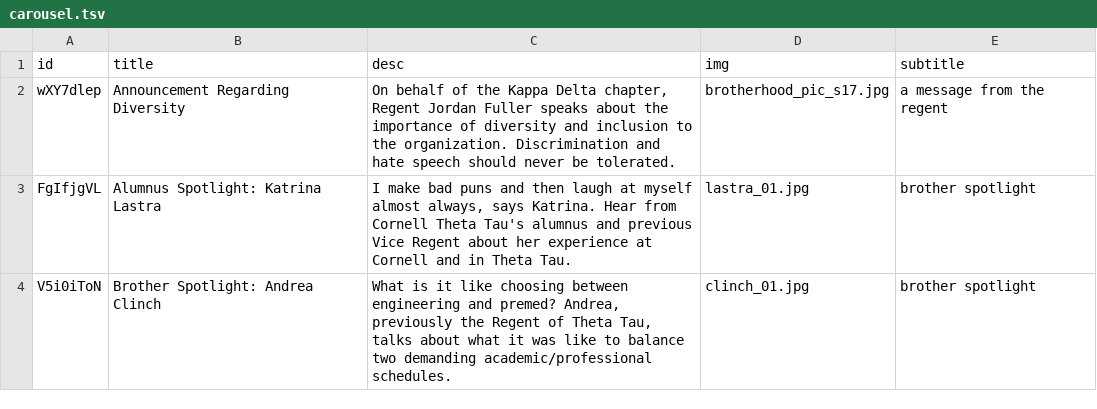
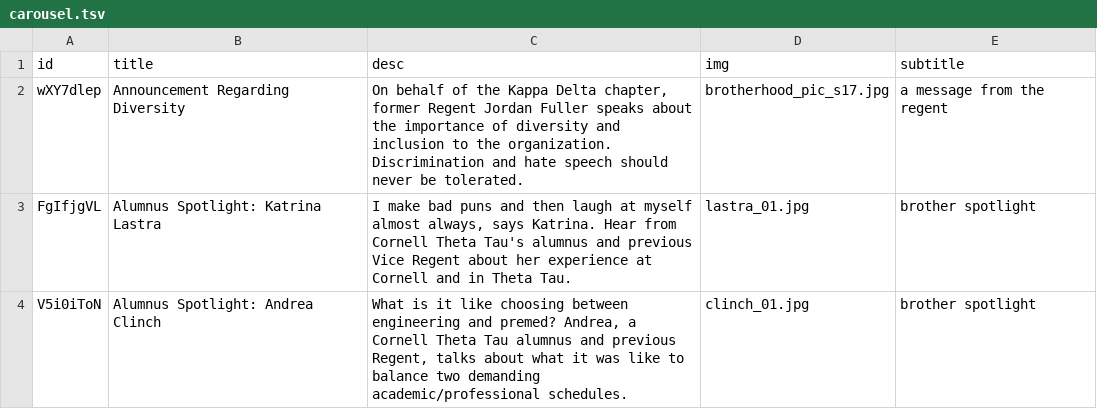
Before and after one commit to cornellWebmaster/ttFlask, a TSV file: data/spotlight/carousel.tsv, drawn as a sheet; the diff names each change by its address in the sheet, - before the commit and + after, or states it on an @@ line.

Commit message:
update 'what we do' section, spotlight corrections, missing bios

```diff
--- a/data/spotlight/carousel.tsv
+++ b/data/spotlight/carousel.tsv
-C2 (desc): …Delta chapter, Regent Jordan…
+C2 (desc): …Delta chapter, former Regent Jordan…
-B4 (title): Brother Spotlight: Andrea Clinch
+B4 (title): Alumnus Spotlight: Andrea Clinch
-C4 (desc): …premed? Andrea, previously the Regent of Theta Tau, talks about…
+C4 (desc): …premed? Andrea, a Cornell Theta Tau alumnus and previous Regent, talks about…
```
Also changed, not shown: data/brothers/brothers.tsv, 2 other files.
